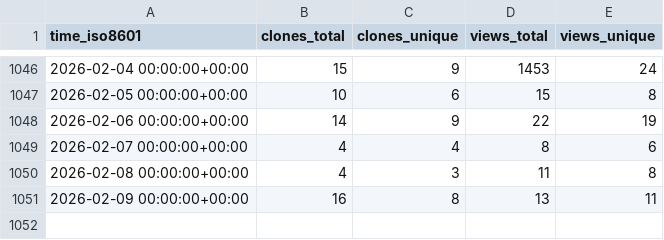
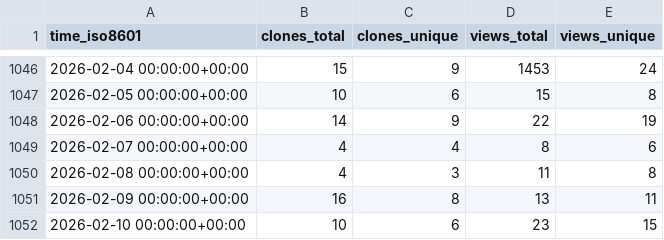
Before and after one commit to Pythagora-io/pythagora, a CSV file: Pythagora-io/pythagora/ghrs-data/views_clones_aggregate.csv, drawn as a sheet; only a part is shown, gaps mark what is left out; the diff names each change by its address in the sheet, - before the commit and + after, or states it on an @@ line.

```diff
--- a/Pythagora-io/pythagora/ghrs-data/views_clones_aggregate.csv
+++ b/Pythagora-io/pythagora/ghrs-data/views_clones_aggregate.csv
+row 1052: 2026-02-10 00:00:00+00:00 | 10 | 6 | 23 | 15
```
Also changed, not shown: 1 other file.
